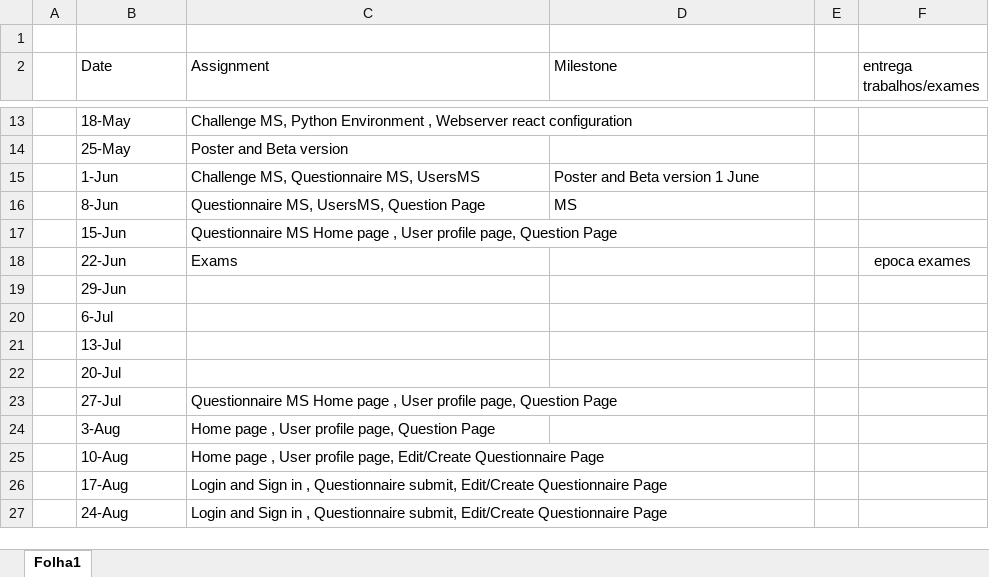
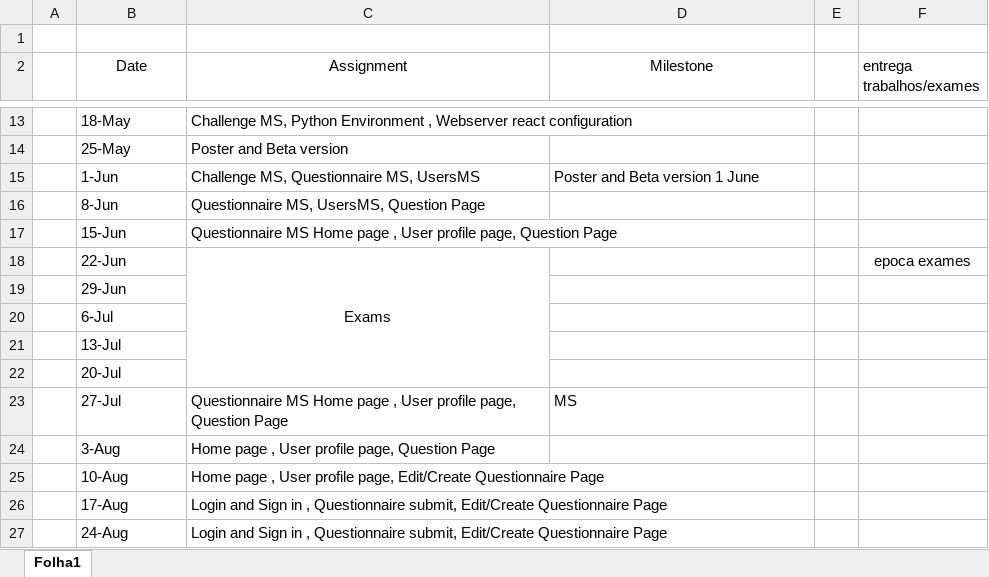
Before and after one commit to joaoesantos/ise_learning, an Excel workbook: Documentacao/Estimativas.xlsx, sheet Folha1, drawn as a sheet; only a part is shown, gaps mark what is left out; values as stored, in another font and other column widths than the file's, no borders; the diff names each change by its address in the sheet, - before the commit and + after, or states it on an @@ line.

```diff
--- a/Documentacao/Estimativas.xlsx (sheet Folha1)
+++ b/Documentacao/Estimativas.xlsx (sheet Folha1)
-B2:D2 alignment: left
+B2:D2 alignment: center
-D16 (Milestone): MS
+D16 (Milestone): (empty)
-C18 alignment: left
+C18 alignment: center
+C18:C22 merged
-D23 (Milestone): (empty)
+D23 (Milestone): MS
```
Also changed, not shown: 13 other files.
